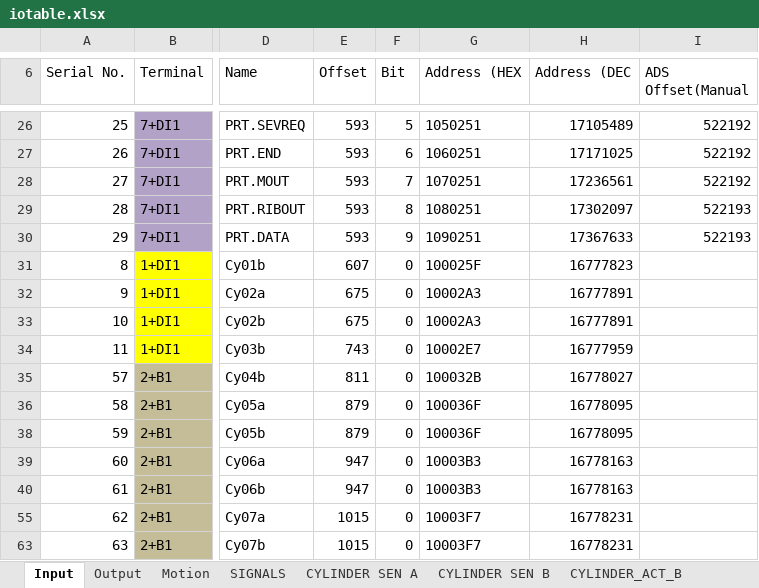
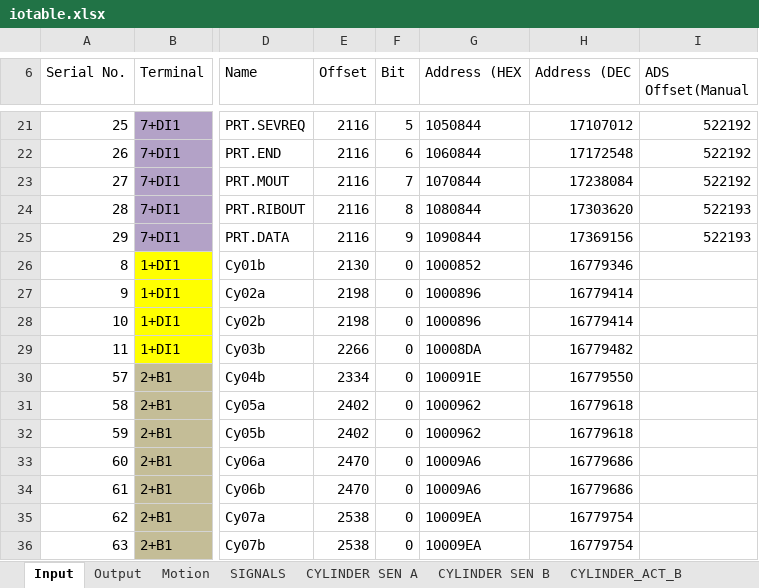
Before and after one commit to smandyscom/hsal-modulized, an Excel workbook: D/iotable.xlsx, sheet Input, drawn as a sheet; only a part is shown, gaps mark what is left out; values as stored, in another font and other column widths than the file's, no borders; addresses are those after the commit; the diff covers the shown part only; the diff names each change by its address in the sheet, - before the commit and + after, or states it on an @@ line.

```diff
--- a/D/iotable.xlsx (sheet Input)
+++ b/D/iotable.xlsx (sheet Input)
-E21:E25 (Offset): 593
+E21:E25 (Offset): 2116
-G21 (Address (HEX): 1050251
+G21 (Address (HEX): 1050844
-H21 (Address (DEC): 17105489
+H21 (Address (DEC): 17107012
-G22 (Address (HEX): 1060251
+G22 (Address (HEX): 1060844
-H22 (Address (DEC): 17171025
+H22 (Address (DEC): 17172548
-G23 (Address (HEX): 1070251
+G23 (Address (HEX): 1070844
-H23 (Address (DEC): 17236561
+H23 (Address (DEC): 17238084
-G24 (Address (HEX): 1080251
+G24 (Address (HEX): 1080844
-H24 (Address (DEC): 17302097
+H24 (Address (DEC): 17303620
-G25 (Address (HEX): 1090251
+G25 (Address (HEX): 1090844
-H25 (Address (DEC): 17367633
+H25 (Address (DEC): 17369156
-E26 (Offset): 607
+E26 (Offset): 2130
-G26 (Address (HEX): 100025F
+G26 (Address (HEX): 1000852
-H26 (Address (DEC): 16777823
+H26 (Address (DEC): 16779346
-E27:E28 (Offset): 675
+E27:E28 (Offset): 2198
-G27:G28 (Address (HEX): 10002A3
+G27:G28 (Address (HEX): 1000896
-H27:H28 (Address (DEC): 16777891
+H27:H28 (Address (DEC): 16779414
-E29 (Offset): 743
+E29 (Offset): 2266
-G29 (Address (HEX): 10002E7
+G29 (Address (HEX): 10008DA
-H29 (Address (DEC): 16777959
+H29 (Address (DEC): 16779482
-E30 (Offset): 811
+E30 (Offset): 2334
-G30 (Address (HEX): 100032B
+G30 (Address (HEX): 100091E
-H30 (Address (DEC): 16778027
+H30 (Address (DEC): 16779550
-E31:E32 (Offset): 879
+E31:E32 (Offset): 2402
-G31:G32 (Address (HEX): 100036F
+G31:G32 (Address (HEX): 1000962
-H31:H32 (Address (DEC): 16778095
+H31:H32 (Address (DEC): 16779618
-E33:E34 (Offset): 947
+E33:E34 (Offset): 2470
-G33:G34 (Address (HEX): 10003B3
+G33:G34 (Address (HEX): 10009A6
-H33:H34 (Address (DEC): 16778163
+H33:H34 (Address (DEC): 16779686
-E35:E36 (Offset): 1015
+E35:E36 (Offset): 2538
-G35:G36 (Address (HEX): 10003F7
+G35:G36 (Address (HEX): 10009EA
-H35:H36 (Address (DEC): 16778231
+H35:H36 (Address (DEC): 16779754
```
Also changed, not shown: 99 edited cells elsewhere in this sheet, sheet Output, formulas that keep their value, 1 other file.
